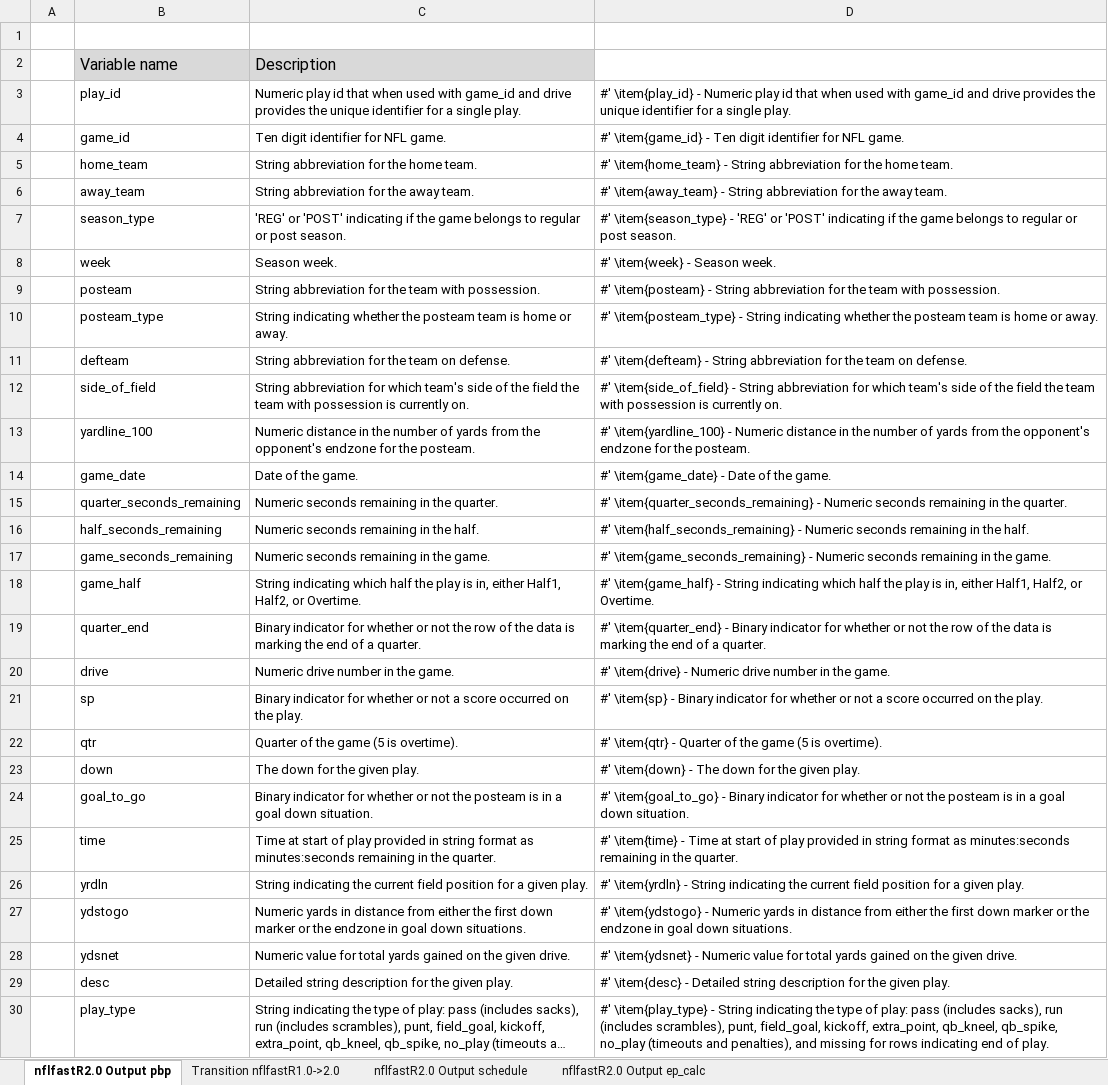
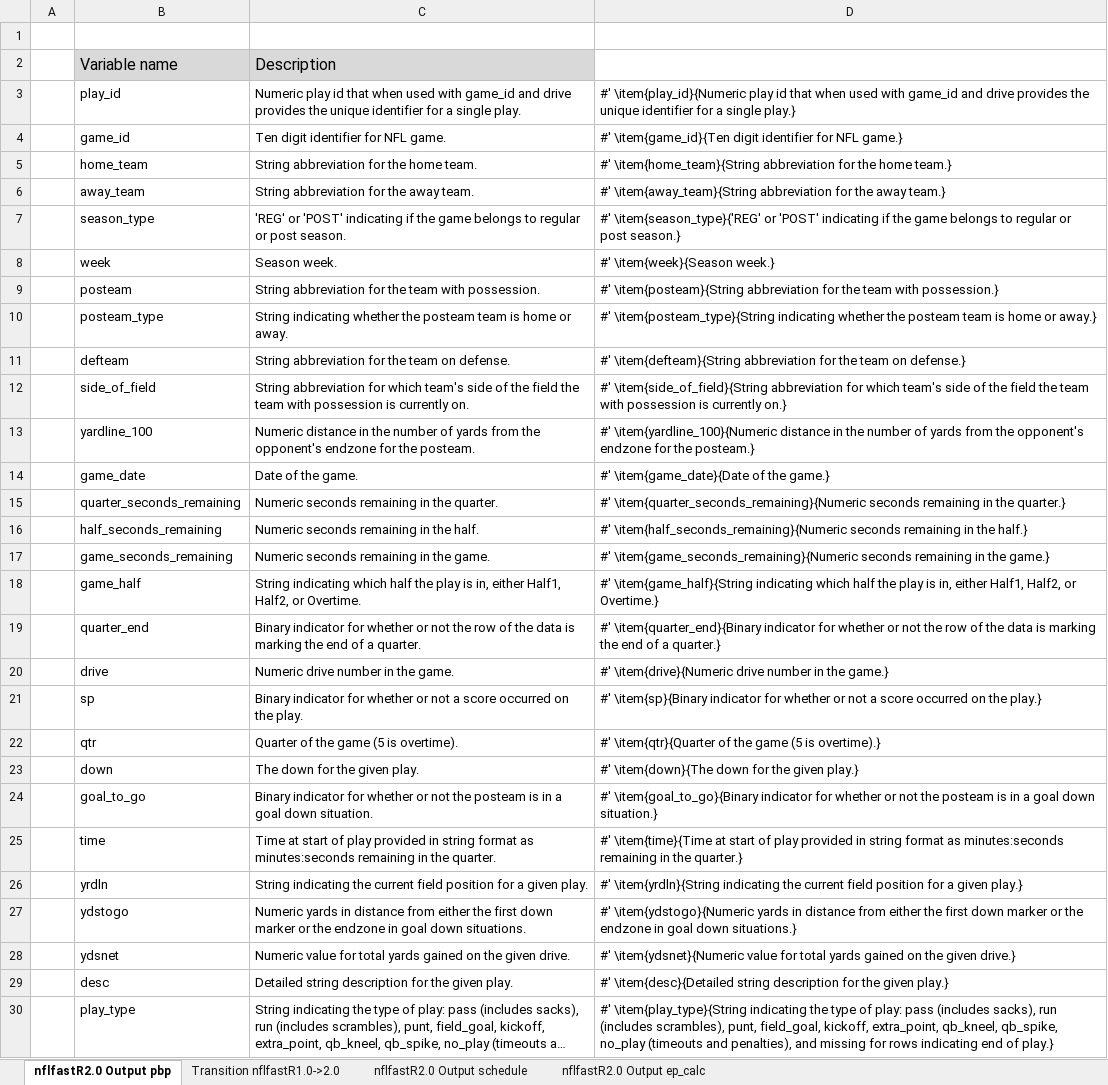
Before and after one commit to nflverse/nflfastR, an Excel workbook: data-raw/variable_explanation.xlsx, sheet nflfastR2.0 Output pbp, drawn as a sheet; only a part is shown; long unchanged cells end in …; values as stored, in another font and other column widths than the file's, no borders; the diff covers the shown part only; the diff names each change by its address in the sheet, - before the commit and + after, or states it on an @@ line.

Commit message:
Push nflfastR 2.0.5

```diff
--- a/data-raw/variable_explanation.xlsx (sheet nflfastR2.0 Output pbp)
+++ b/data-raw/variable_explanation.xlsx (sheet nflfastR2.0 Output pbp)
-D3: #' \item{play_id} - Numeric play id that when used with game_id and drive provides the unique identifier for a single play.
+D3: #' \item{play_id}{Numeric play id that when used with game_id and drive provides the unique identifier for a single play.}
-D4: #' \item{game_id} - Ten digit identifier for NFL game.
+D4: #' \item{game_id}{Ten digit identifier for NFL game.}
-D5: #' \item{home_team} - String abbreviation for the home team.
+D5: #' \item{home_team}{String abbreviation for the home team.}
-D6: #' \item{away_team} - String abbreviation for the away team.
+D6: #' \item{away_team}{String abbreviation for the away team.}
-D7: #' \item{season_type} - 'REG' or 'POST' indicating if the game belongs to regular or post season.
+D7: #' \item{season_type}{'REG' or 'POST' indicating if the game belongs to regular or post season.}
-D8: #' \item{week} - Season week.
+D8: #' \item{week}{Season week.}
-D9: #' \item{posteam} - String abbreviation for the team with possession.
+D9: #' \item{posteam}{String abbreviation for the team with possession.}
-D10: #' \item{posteam_type} - String indicating whether the posteam team is home or away.
+D10: #' \item{posteam_type}{String indicating whether the posteam team is home or away.}
-D11: #' \item{defteam} - String abbreviation for the team on defense.
+D11: #' \item{defteam}{String abbreviation for the team on defense.}
-D12: #' \item{side_of_field} - String abbreviation for which team's side of the field the team with possession is currently on.
+D12: #' \item{side_of_field}{String abbreviation for which team's side of the field the team with possession is currently on.}
-D13: #' \item{yardline_100} - Numeric distance in the number of yards from the opponent's endzone for the posteam.
+D13: #' \item{yardline_100}{Numeric distance in the number of yards from the opponent's endzone for the posteam.}
-D14: #' \item{game_date} - Date of the game.
+D14: #' \item{game_date}{Date of the game.}
-D15: #' \item{quarter_seconds_remaining} - Numeric seconds remaining in the quarter.
+D15: #' \item{quarter_seconds_remaining}{Numeric seconds remaining in the quarter.}
-D16: #' \item{half_seconds_remaining} - Numeric seconds remaining in the half.
+D16: #' \item{half_seconds_remaining}{Numeric seconds remaining in the half.}
-D17: #' \item{game_seconds_remaining} - Numeric seconds remaining in the game.
+D17: #' \item{game_seconds_remaining}{Numeric seconds remaining in the game.}
-D18: #' \item{game_half} - String indicating which half the play is in, either Half1, Half2, or Overtime.
+D18: #' \item{game_half}{String indicating which half the play is in, either Half1, Half2, or Overtime.}
-D19: #' \item{quarter_end} - Binary indicator for whether or not the row of the data is marking the end of a quarter.
+D19: #' \item{quarter_end}{Binary indicator for whether or not the row of the data is marking the end of a quarter.}
-D20: #' \item{drive} - Numeric drive number in the game.
+D20: #' \item{drive}{Numeric drive number in the game.}
-D21: #' \item{sp} - Binary indicator for whether or not a score occurred on the play.
+D21: #' \item{sp}{Binary indicator for whether or not a score occurred on the play.}
-D22: #' \item{qtr} - Quarter of the game (5 is overtime).
+D22: #' \item{qtr}{Quarter of the game (5 is overtime).}
-D23: #' \item{down} - The down for the given play.
+D23: #' \item{down}{The down for the given play.}
-D24: #' \item{goal_to_go} - Binary indicator for whether or not the posteam is in a goal down situation.
+D24: #' \item{goal_to_go}{Binary indicator for whether or not the posteam is in a goal down situation.}
-D25: #' \item{time} - Time at start of play provided in string format as minutes:seconds remaining in the quarter.
+D25: #' \item{time}{Time at start of play provided in string format as minutes:seconds remaining in the quarter.}
-D26: #' \item{yrdln} - String indicating the current field position for a given play.
+D26: #' \item{yrdln}{String indicating the current field position for a given play.}
-D27: #' \item{ydstogo} - Numeric yards in distance from either the first down marker or the endzone in goal down situations.
+D27: #' \item{ydstogo}{Numeric yards in distance from either the first down marker or the endzone in goal down situations.}
-D28: #' \item{ydsnet} - Numeric value for total yards gained on the given drive.
+D28: #' \item{ydsnet}{Numeric value for total yards gained on the given drive.}
-D29: #' \item{desc} - Detailed string description for the given play.
+D29: #' \item{desc}{Detailed string description for the given play.}
-D30: #' \item{play_type} - String indicating the type of play: pass (includes sacks), run (includes scrambles), punt, field_goal, kickoff, extra_point, qb_kneel, qb_spike, no_play (timeouts and penalties), and missing for rows indicating end of play.
+D30: #' \item{play_type}{String indicating the type of play: pass (includes sacks), run (includes scrambles), punt, field_goal, kickoff, extra_point, qb_kneel, qb_spike, no_play (timeouts and penalties), and missing for rows indicating end of play.}
```
Also changed, not shown: 4 added rows and 293 edited cells elsewhere in this sheet, sheet nflfastR2.0 Output schedule, sheet nflfastR2.0 Output ep_calc, 36 other files.
